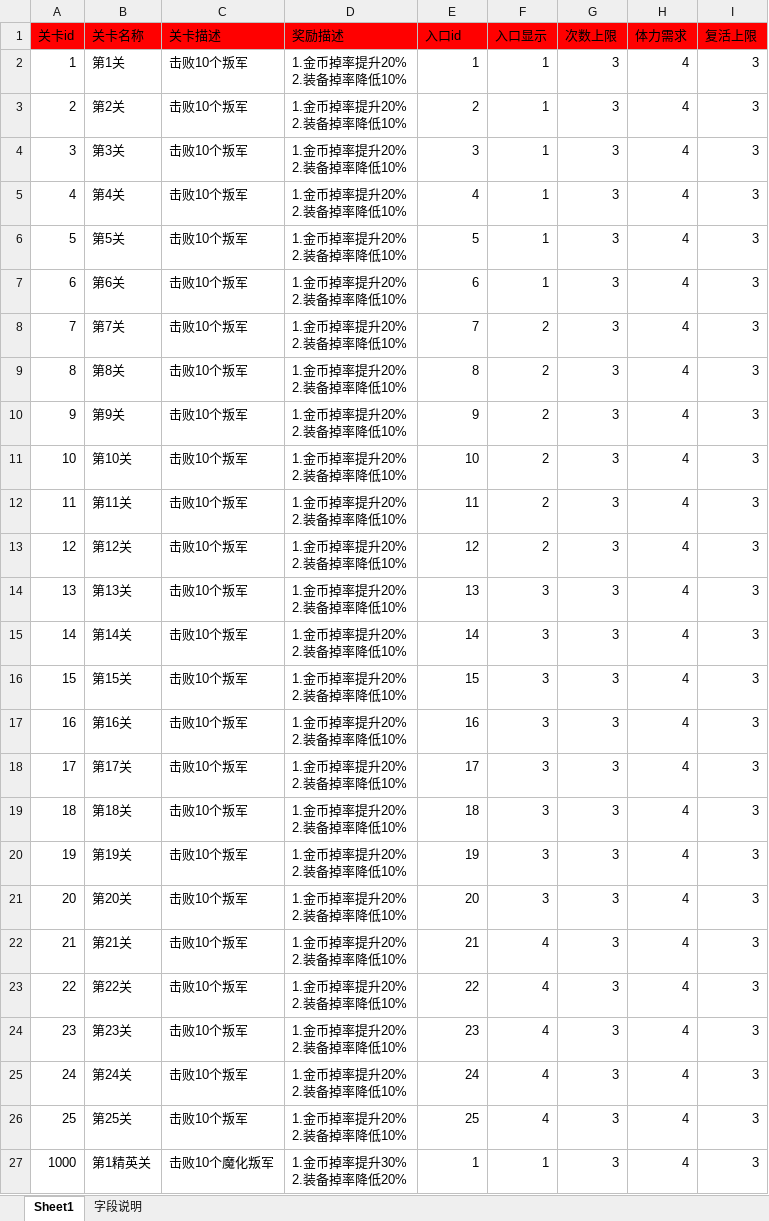
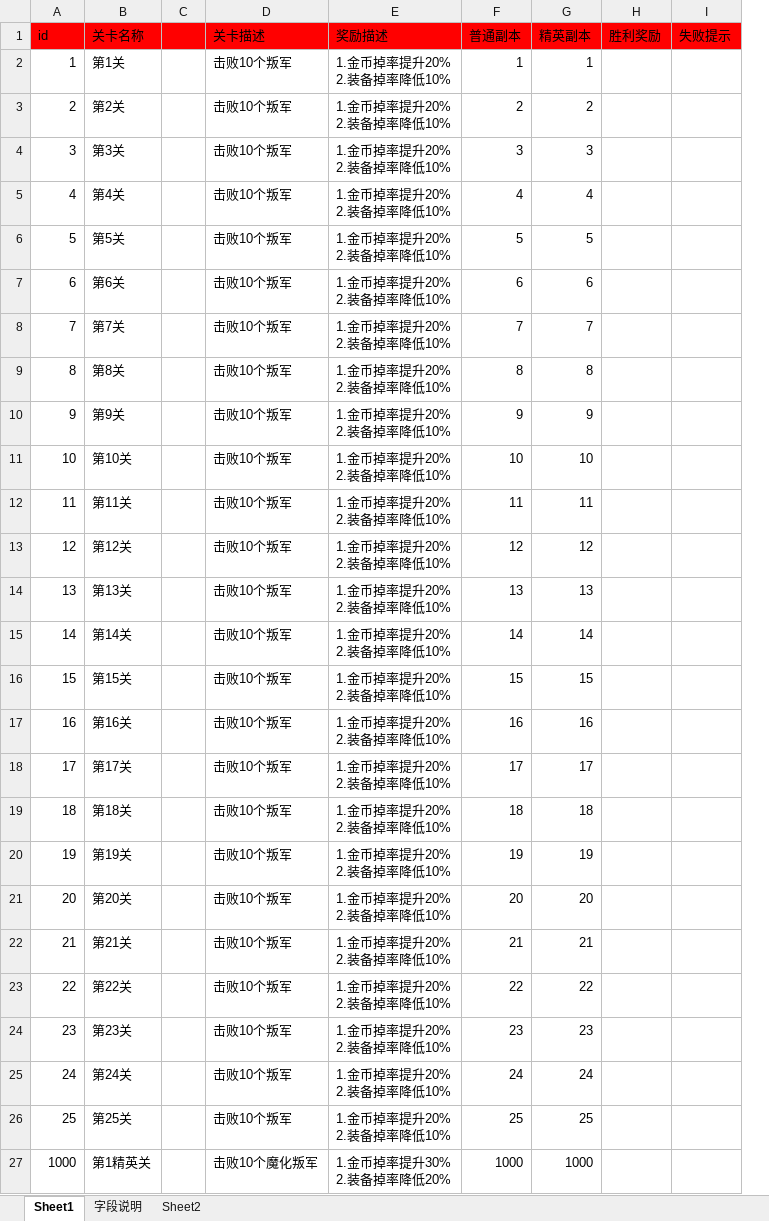
Before and after one commit to Klanly/BWM, an Excel workbook: doc/table/关卡表.xlsx, sheet Sheet1, drawn as a sheet; only a part is shown; values as stored, in another font and other column widths than the file's, no borders; removed rows and columns are numbered as before the commit, all else as after; the diff covers the shown part only; the diff names each change by its address in the sheet, - before the commit and + after, or states it on an @@ line.

```diff
--- a/doc/table/关卡表.xlsx (sheet Sheet1)
+++ b/doc/table/关卡表.xlsx (sheet Sheet1)
+sheet tab: Sheet2
+column C, empty
-column F, rows 2-27: 1 | 1 | 1 | 1 | 1 | 1 | 2 | 2 | 2 | 2 | 2 | 2 | 3 | 3 | 3 | 3 | 3 | 3 | 3 | 3 | 4 | 4 | 4 | 4 | 4 | 1
-row 1: 关卡id | 关卡名称 | 关卡描述 | 奖励描述 | 入口id | 入口显示 | 次数上限 | 体力需求 | 复活上限
+row 1: id | 关卡名称 |  | 关卡描述 | 奖励描述 | 普通副本 | 精英副本 | 胜利奖励 | 失败提示
-G2: 3
+G2: 1
-H2:H27: 4
+H2:H27: (empty)
-I2:I27: 3
+I2:I27: (empty)
-G3: 3
+G3: 2
-G5: 3
+G5: 4
-G6: 3
+G6: 5
-G7: 3
+G7: 6
-G8: 3
+G8: 7
-G9: 3
+G9: 8
-G10: 3
+G10: 9
-G11: 3
+G11: 10
-G12: 3
+G12: 11
-G13: 3
+G13: 12
-G14: 3
+G14: 13
-G15: 3
+G15: 14
-G16: 3
+G16: 15
-G17: 3
+G17: 16
-G18: 3
+G18: 17
-G19: 3
+G19: 18
-G20: 3
+G20: 19
-G21: 3
+G21: 20
-G22: 3
+G22: 21
-G23: 3
+G23: 22
-G24: 3
+G24: 23
-G25: 3
+G25: 24
-G26: 3
+G26: 25
-F27: 1
+F27: 1000
-G27: 3
+G27: 1000
```
Also changed, not shown: 96 edited cells elsewhere in this sheet, 7 other files.
